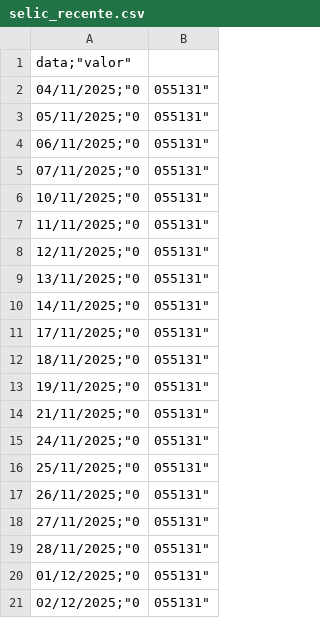
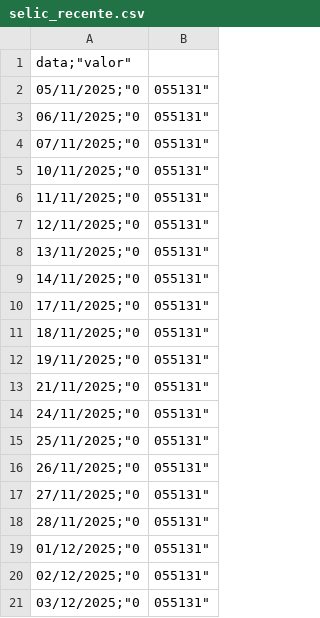
Before and after one commit to jose-fernando-1/Taxa-Selic, a CSV file: selic_recente.csv, drawn as a sheet; removed rows and columns are numbered as before the commit, all else as after; the diff names each change by its address in the sheet, - before the commit and + after, or states it on an @@ line.

```diff
--- a/selic_recente.csv
+++ b/selic_recente.csv
-row 2: 04/11/2025;"0 | 055131"
+row 21: 03/12/2025;"0 | 055131"
```
Also changed, not shown: selic_efetiva.csv, 1 other file.
